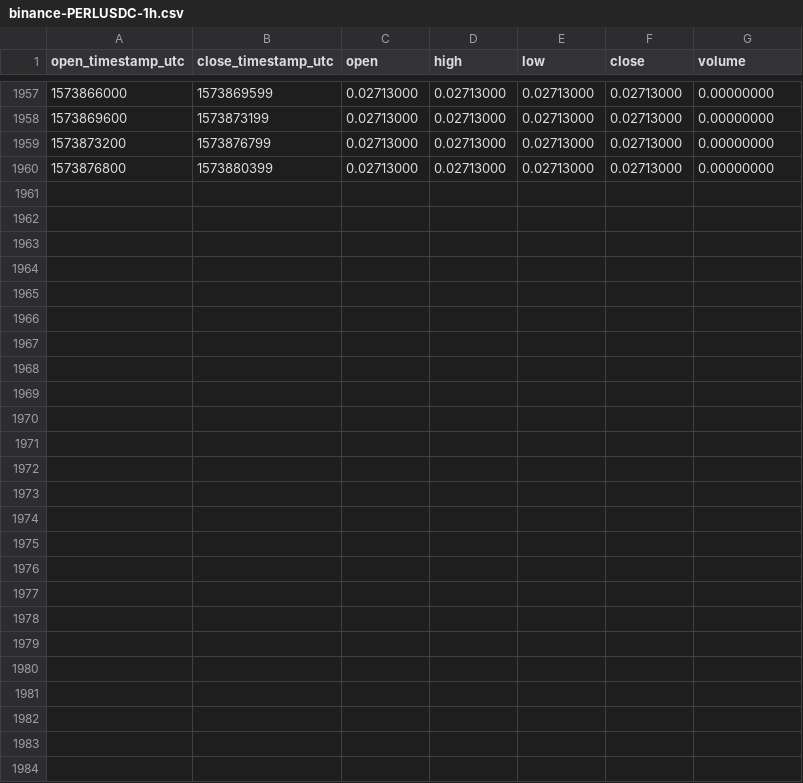
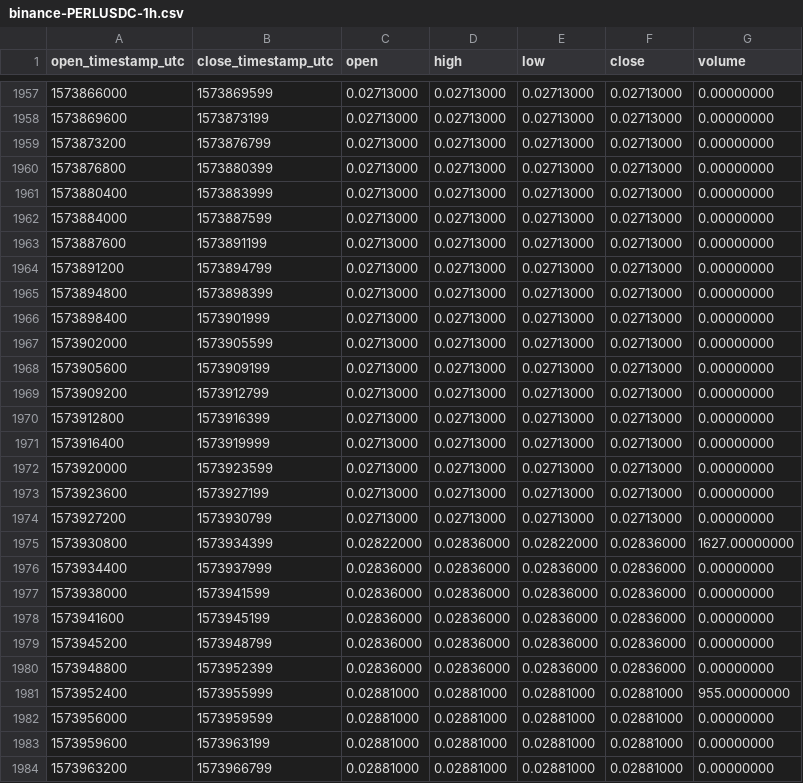
Before and after one commit to cryptobigbro/binance-PERLUSDC, a CSV file: binance-PERLUSDC-1h.csv, drawn as a sheet; only a part is shown, gaps mark what is left out; the diff names each change by its address in the sheet, - before the commit and + after, or states it on an @@ line.

Commit message:
Update OHLCV data.

```diff
--- a/binance-PERLUSDC-1h.csv
+++ b/binance-PERLUSDC-1h.csv
+row 1961: 1573880400 | 1573883999 | 0.02713000 | 0.02713000 | 0.02713000 | 0.02713000 | 0.00000000
+row 1962: 1573884000 | 1573887599 | 0.02713000 | 0.02713000 | 0.02713000 | 0.02713000 | 0.00000000
+row 1963: 1573887600 | 1573891199 | 0.02713000 | 0.02713000 | 0.02713000 | 0.02713000 | 0.00000000
+row 1964: 1573891200 | 1573894799 | 0.02713000 | 0.02713000 | 0.02713000 | 0.02713000 | 0.00000000
+row 1965: 1573894800 | 1573898399 | 0.02713000 | 0.02713000 | 0.02713000 | 0.02713000 | 0.00000000
+row 1966: 1573898400 | 1573901999 | 0.02713000 | 0.02713000 | 0.02713000 | 0.02713000 | 0.00000000
+row 1967: 1573902000 | 1573905599 | 0.02713000 | 0.02713000 | 0.02713000 | 0.02713000 | 0.00000000
+row 1968: 1573905600 | 1573909199 | 0.02713000 | 0.02713000 | 0.02713000 | 0.02713000 | 0.00000000
+row 1969: 1573909200 | 1573912799 | 0.02713000 | 0.02713000 | 0.02713000 | 0.02713000 | 0.00000000
+row 1970: 1573912800 | 1573916399 | 0.02713000 | 0.02713000 | 0.02713000 | 0.02713000 | 0.00000000
+row 1971: 1573916400 | 1573919999 | 0.02713000 | 0.02713000 | 0.02713000 | 0.02713000 | 0.00000000
+row 1972: 1573920000 | 1573923599 | 0.02713000 | 0.02713000 | 0.02713000 | 0.02713000 | 0.00000000
+row 1973: 1573923600 | 1573927199 | 0.02713000 | 0.02713000 | 0.02713000 | 0.02713000 | 0.00000000
+row 1974: 1573927200 | 1573930799 | 0.02713000 | 0.02713000 | 0.02713000 | 0.02713000 | 0.00000000
+row 1975: 1573930800 | 1573934399 | 0.02822000 | 0.02836000 | 0.02822000 | 0.02836000 | 1627.00000000
+row 1976: 1573934400 | 1573937999 | 0.02836000 | 0.02836000 | 0.02836000 | 0.02836000 | 0.00000000
+row 1977: 1573938000 | 1573941599 | 0.02836000 | 0.02836000 | 0.02836000 | 0.02836000 | 0.00000000
+row 1978: 1573941600 | 1573945199 | 0.02836000 | 0.02836000 | 0.02836000 | 0.02836000 | 0.00000000
+row 1979: 1573945200 | 1573948799 | 0.02836000 | 0.02836000 | 0.02836000 | 0.02836000 | 0.00000000
+row 1980: 1573948800 | 1573952399 | 0.02836000 | 0.02836000 | 0.02836000 | 0.02836000 | 0.00000000
+row 1981: 1573952400 | 1573955999 | 0.02881000 | 0.02881000 | 0.02881000 | 0.02881000 | 955.00000000
+row 1982: 1573956000 | 1573959599 | 0.02881000 | 0.02881000 | 0.02881000 | 0.02881000 | 0.00000000
+row 1983: 1573959600 | 1573963199 | 0.02881000 | 0.02881000 | 0.02881000 | 0.02881000 | 0.00000000
+row 1984: 1573963200 | 1573966799 | 0.02881000 | 0.02881000 | 0.02881000 | 0.02881000 | 0.00000000
```
Also changed, not shown: binance-PERLUSDC-1d.csv.
